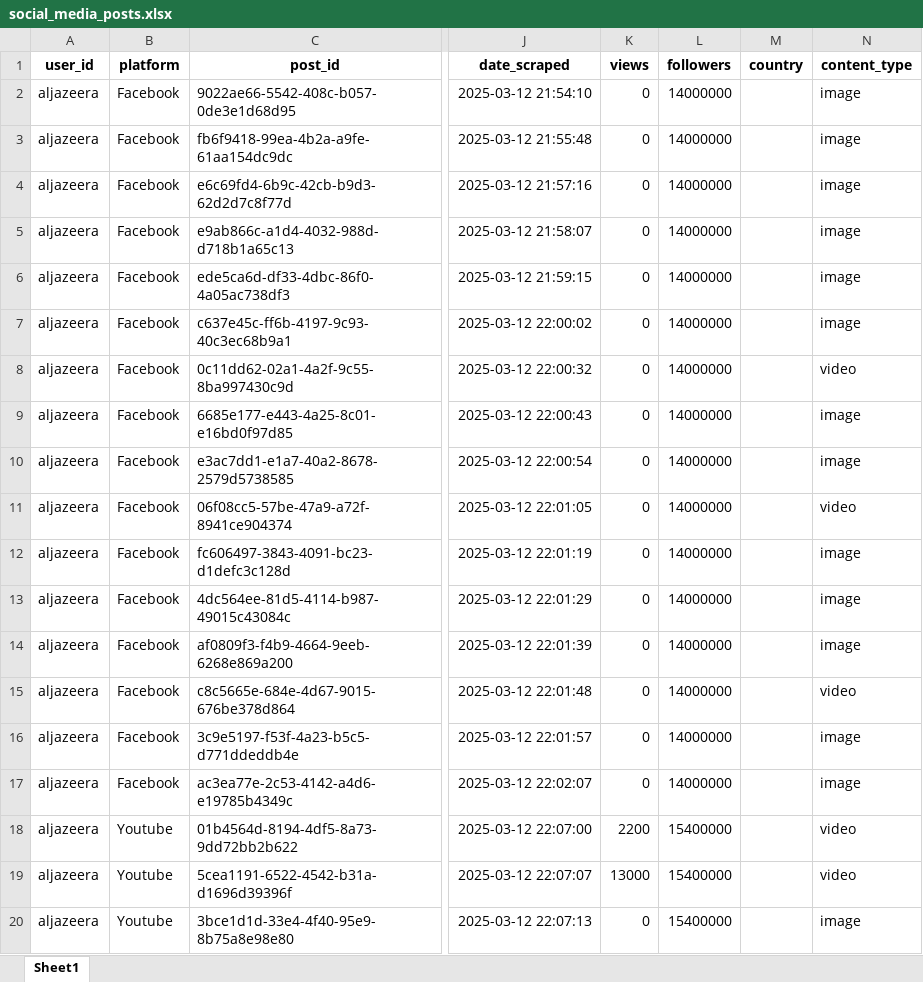
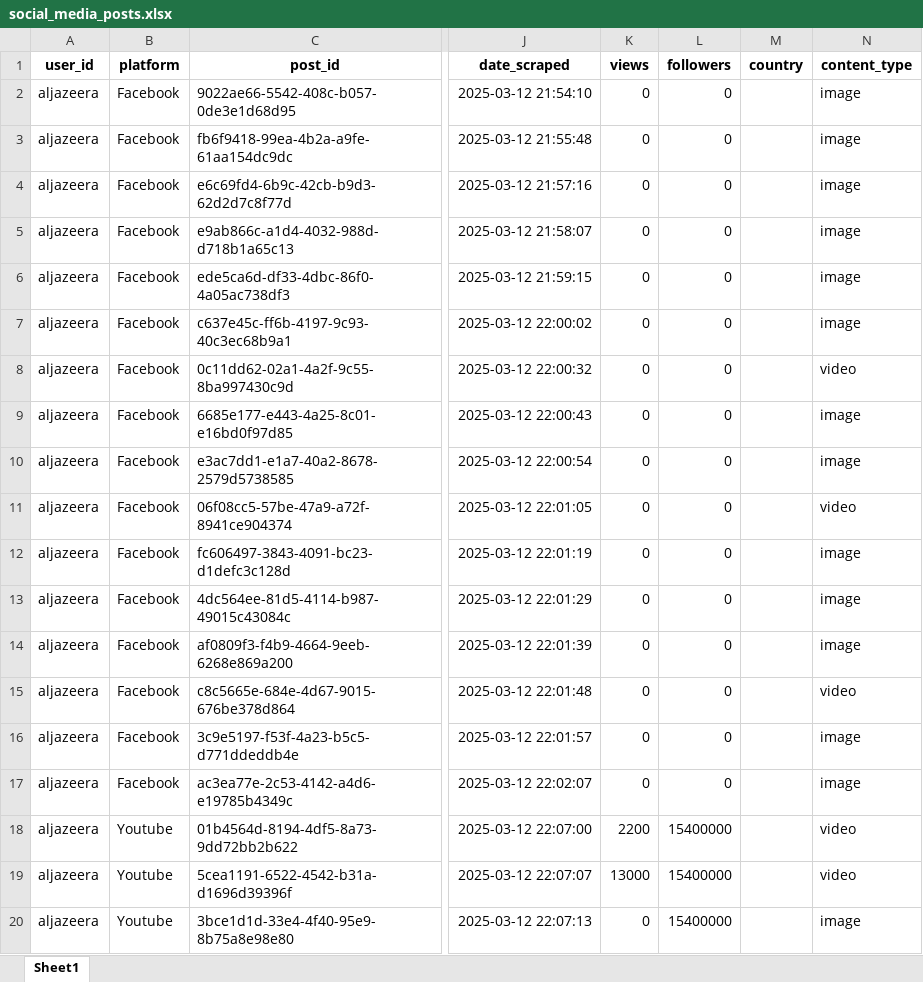
Before and after one commit to ayahajj/Social-Media-Analytics-Dashboard, an Excel workbook: social_media_scraper/Final_Output/social_media_posts.xlsx, sheet Sheet1, drawn as a sheet; only a part is shown, gaps mark what is left out; values as stored, in another font and other column widths than the file's, no borders; the diff names each change by its address in the sheet, - before the commit and + after, or states it on an @@ line.

Commit message:
Improve Other indicators data

```diff
--- a/social_media_scraper/Final_Output/social_media_posts.xlsx (sheet Sheet1)
+++ b/social_media_scraper/Final_Output/social_media_posts.xlsx (sheet Sheet1)
-L2:L17 (followers): 14000000
+L2:L17 (followers): 0
```
Also changed, not shown: 3 other files.
